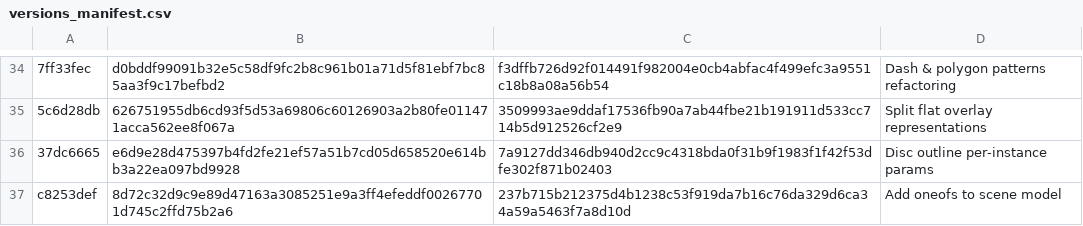
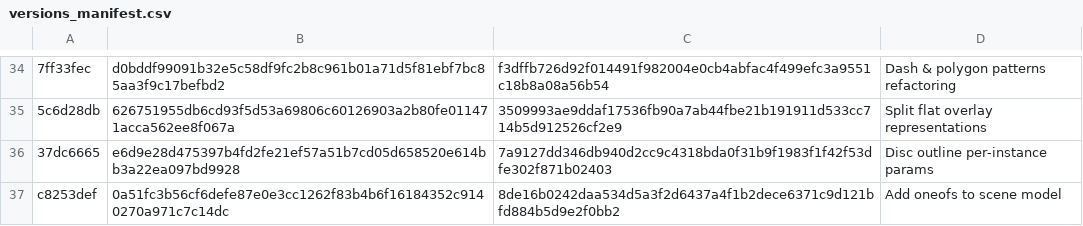
Before and after one commit to siradel-oss/horizon, a CSV file: hrz/protocol/history/versions_manifest.csv, drawn as a sheet; only a part is shown, gaps mark what is left out.

```diff
--- a/hrz/protocol/history/versions_manifest.csv
+++ b/hrz/protocol/history/versions_manifest.csv
@@ -36,2 +36,2 @@
 "37dc6665","e6d9e28d475397b4fd2fe21ef57a51b7cd05d658520e614bb3a22ea097bd9928","7a9127dd346db940d2cc9c4318bda0f31b9f1983f1f42f53dfe302f871b02403","Disc outline per-instance params"
-"c8253def","8d72c32d9c9e89d47163a3085251e9a3ff4efeddf00267701d745c2ffd75b2a6","237b715b212375d4b1238c53f919da7b16c76da329d6ca34a59a5463f7a8d10d","Add oneofs to scene model"
+"c8253def","0a51fc3b56cf6defe87e0e3cc1262f83b4b6f16184352c9140270a971c7c14dc","8de16b0242daa534d5a3f2d6437a4f1b2dece6371c9d121bfd884b5d9e2f0bb2","Add oneofs to scene model"
```
Also changed, not shown: 6 other files.
